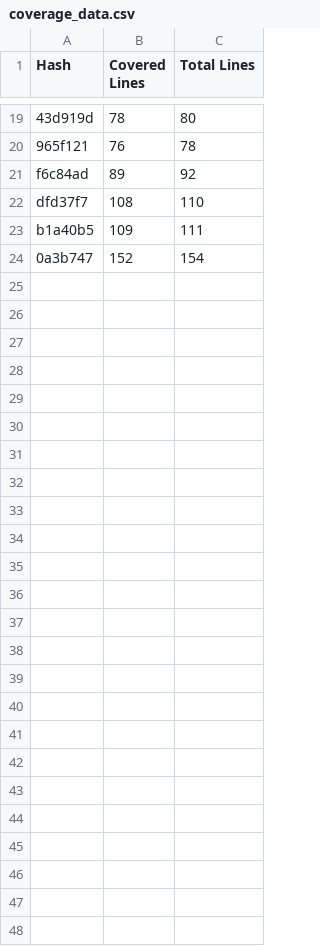
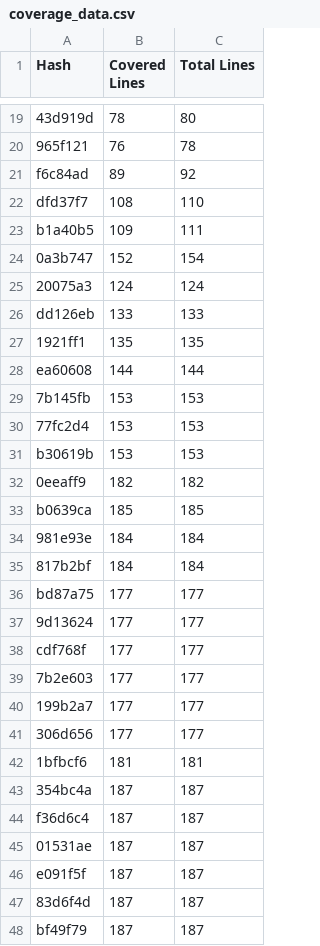
Before and after one commit to selemis/project_stats, a CSV file: coverage_data.csv, drawn as a sheet; only a part is shown, gaps mark what is left out; the diff names each change by its address in the sheet, - before the commit and + after, or states it on an @@ line.

```diff
--- a/coverage_data.csv
+++ b/coverage_data.csv
+row 25: 20075a3 | 124 | 124
+row 26: dd126eb | 133 | 133
+row 27: 1921ff1 | 135 | 135
+row 28: ea60608 | 144 | 144
+row 29: 7b145fb | 153 | 153
+row 30: 77fc2d4 | 153 | 153
+row 31: b30619b | 153 | 153
+row 32: 0eeaff9 | 182 | 182
+row 33: b0639ca | 185 | 185
+row 34: 981e93e | 184 | 184
+row 35: 817b2bf | 184 | 184
+row 36: bd87a75 | 177 | 177
+row 37: 9d13624 | 177 | 177
+row 38: cdf768f | 177 | 177
+row 39: 7b2e603 | 177 | 177
+row 40: 199b2a7 | 177 | 177
+row 41: 306d656 | 177 | 177
+row 42: 1bfbcf6 | 181 | 181
+row 43: 354bc4a | 187 | 187
+row 44: f36d6c4 | 187 | 187
+row 45: 01531ae | 187 | 187
+row 46: e091f5f | 187 | 187
+row 47: 83d6f4d | 187 | 187
+row 48: bf49f79 | 187 | 187
```
Also changed, not shown: file_data.csv.
